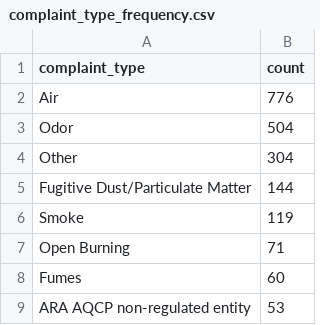
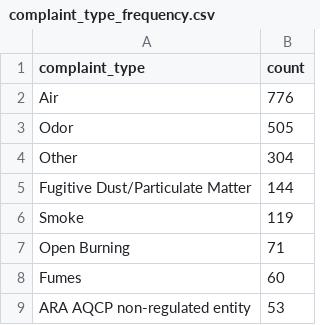
Before and after one commit to sandrafish/live-nicar-pipeline, a CSV file: exported_data/complaint_type_frequency.csv, drawn as a sheet; only a part is shown.

```diff
--- a/exported_data/complaint_type_frequency.csv
+++ b/exported_data/complaint_type_frequency.csv
@@ -2,3 +2,3 @@ complaint_type,count
 Air,776
-Odor,504
+Odor,505
 Other,304
```
Also changed, not shown: exported_data/all_complaints.csv, exported_data/invalid_counties.csv, 1 other file.
